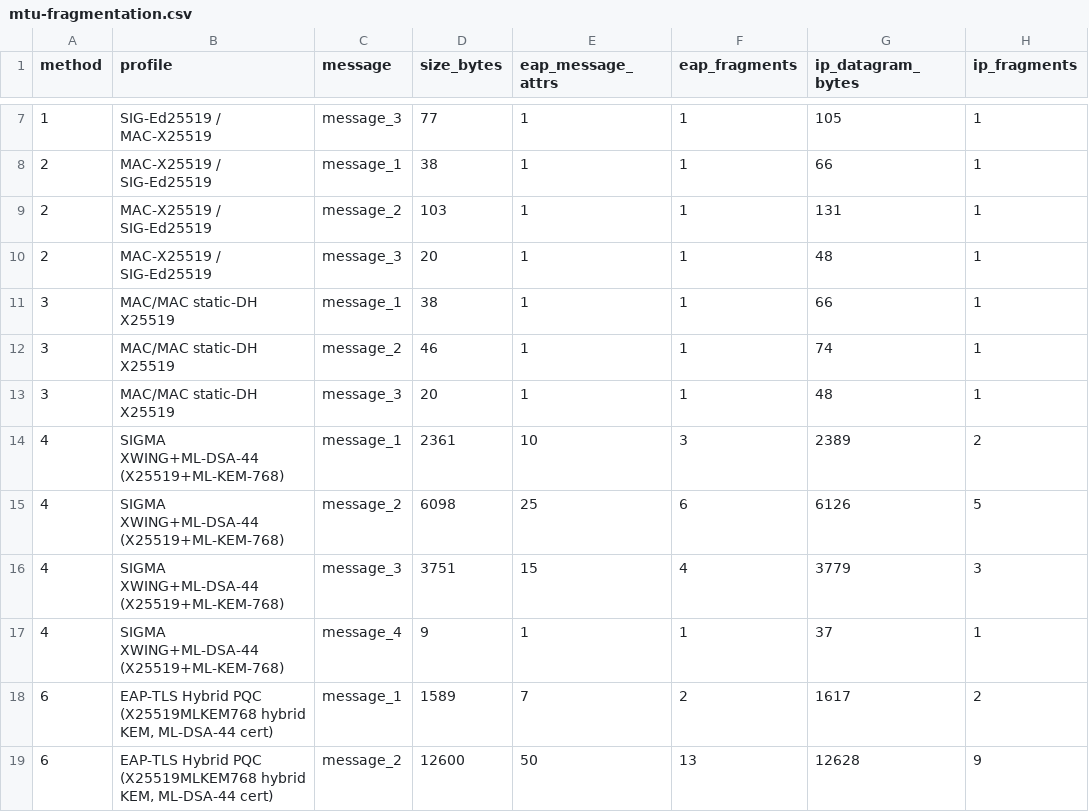
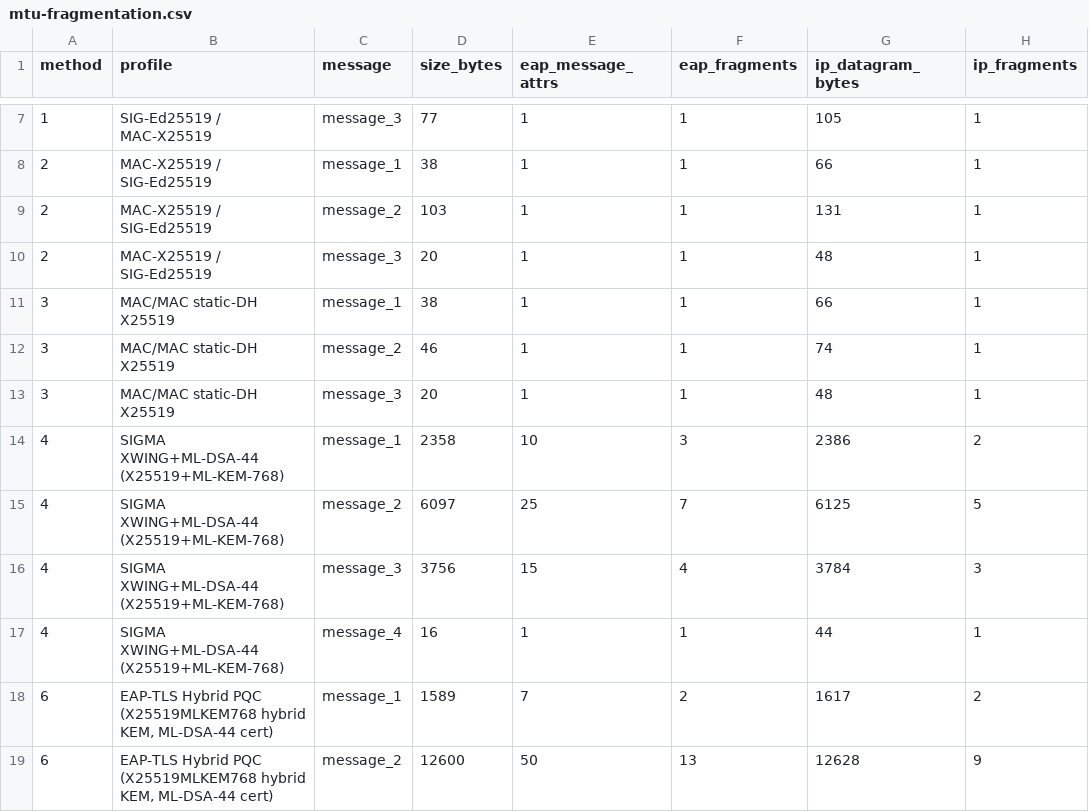
Before and after one commit to adipanca/EdhocSecondaryAuth, a CSV file: benchmark-results/mtu-fragmentation.csv, drawn as a sheet; only a part is shown, gaps mark what is left out; the diff names each change by its address in the sheet, - before the commit and + after, or states it on an @@ line.

```diff
--- a/benchmark-results/mtu-fragmentation.csv
+++ b/benchmark-results/mtu-fragmentation.csv
-D14 (size_bytes): 2361
+D14 (size_bytes): 2358
-G14 (ip_datagram_bytes): 2389
+G14 (ip_datagram_bytes): 2386
-D15 (size_bytes): 6098
+D15 (size_bytes): 6097
-F15 (eap_fragments): 6
+F15 (eap_fragments): 7
-G15 (ip_datagram_bytes): 6126
+G15 (ip_datagram_bytes): 6125
-D16 (size_bytes): 3751
+D16 (size_bytes): 3756
-G16 (ip_datagram_bytes): 3779
+G16 (ip_datagram_bytes): 3784
-D17 (size_bytes): 9
+D17 (size_bytes): 16
-G17 (ip_datagram_bytes): 37
+G17 (ip_datagram_bytes): 44
```
Also changed, not shown: 4 other files.
